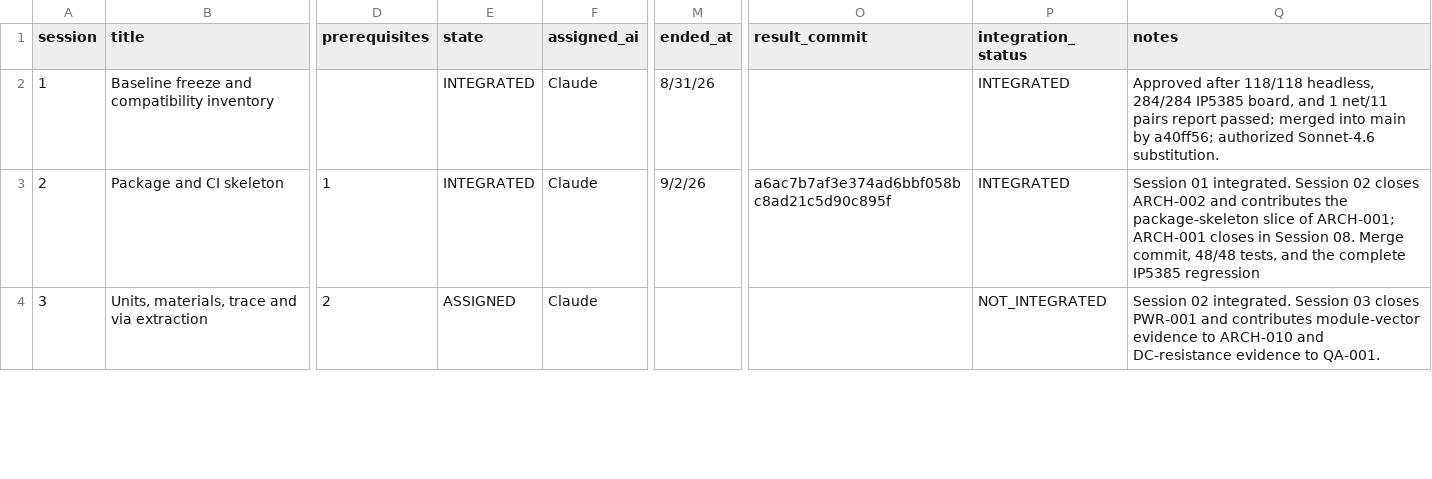
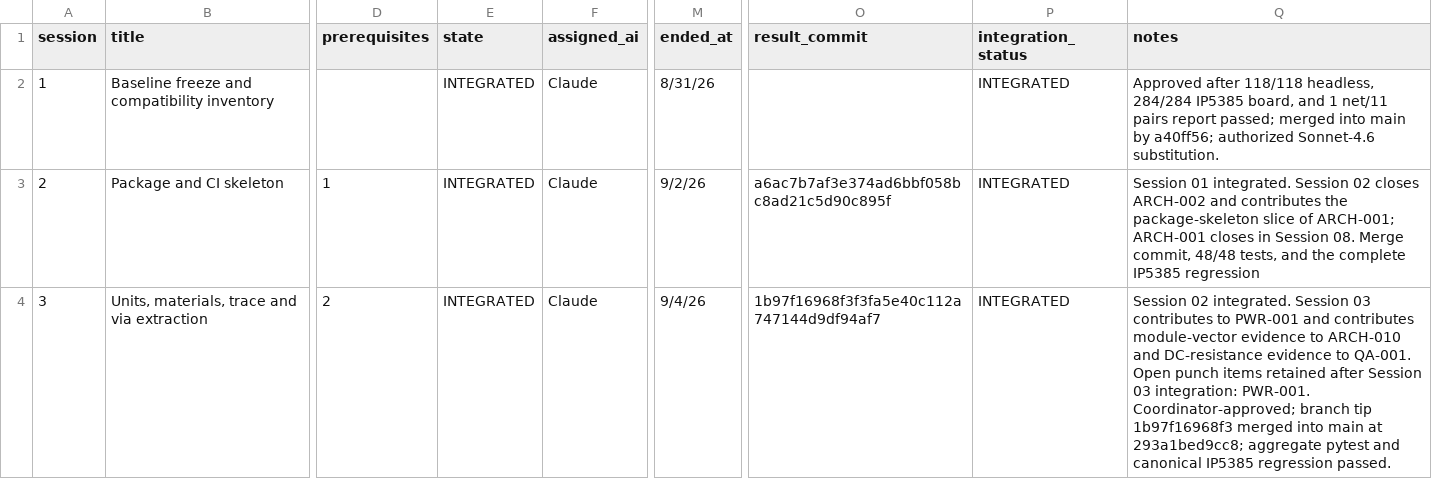
Before and after one commit to rhowlett/PathMiner, a CSV file: workspace/.ai/coordination/SESSION_STATUS.csv, drawn as a sheet; only a part is shown, gaps mark what is left out; the diff covers the shown part only; the diff names each change by its address in the sheet, - before the commit and + after, or states it on an @@ line.

Commit message:
chore: integrate Session 03 and assign Session 04

```diff
--- a/workspace/.ai/coordination/SESSION_STATUS.csv
+++ b/workspace/.ai/coordination/SESSION_STATUS.csv
-E4 (state): ASSIGNED
+E4 (state): INTEGRATED
-M4 (ended_at): (empty)
+M4 (ended_at): 9/4/26
-O4 (result_commit): (empty)
+O4 (result_commit): 1b97f16968f3f3fa5e40c112a747144d9df94af7
-P4 (integration_status): NOT_INTEGRATED
+P4 (integration_status): INTEGRATED
-Q4 (notes): …Session 03 closes PWR-001 and contributes module-vector evidence to ARCH-010 and DC-resistance evidence to QA-001.
+Q4 (notes): …Session 03 contributes to PWR-001 and contributes module-vector evidence to ARCH-010 and DC-resistance evidence to QA-001. Open punch items retained after Session 03 integration: PWR-001. Coordinator-approved; branch tip 1b97f16968f3 merged into main at 293a1bed9cc8; aggregate pytest and canonical IP5385 regression passed.
```
Also changed, not shown: 10 edited cells elsewhere in this file.
